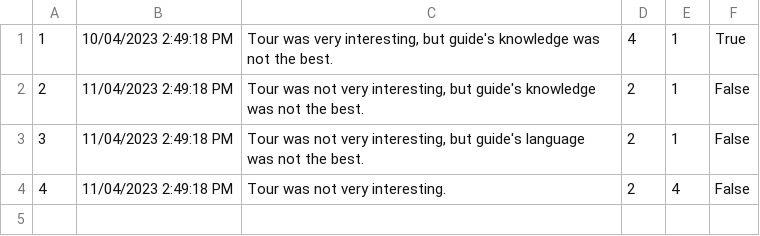
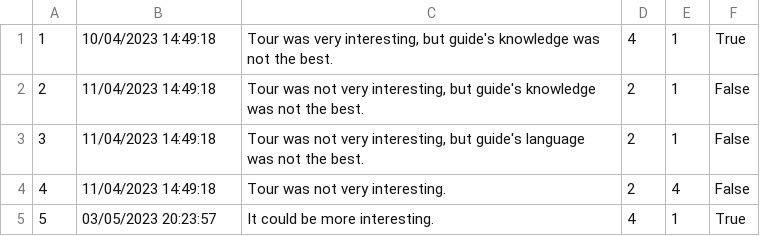
Before and after one commit to urosjevtic/SIMS-project, a CSV file: InitialProject/InitialProject/Resources/Data/comments.csv, drawn as a sheet.

```diff
--- a/InitialProject/InitialProject/Resources/Data/comments.csv
+++ b/InitialProject/InitialProject/Resources/Data/comments.csv
@@ -1,4 +1,5 @@
-1|10/04/2023 2:49:18 PM|Tour was very interesting, but guide's knowledge was not the best.|4|1|True
-2|11/04/2023 2:49:18 PM|Tour was not very interesting, but guide's knowledge was not the best.|2|1|False
-3|11/04/2023 2:49:18 PM|Tour was not very interesting, but guide's language was not the best.|2|1|False
-4|11/04/2023 2:49:18 PM|Tour was not very interesting.|2|4|False
+1|10/04/2023 14:49:18|Tour was very interesting, but guide's knowledge was not the best.|4|1|True
+2|11/04/2023 14:49:18|Tour was not very interesting, but guide's knowledge was not the best.|2|1|False
+3|11/04/2023 14:49:18|Tour was not very interesting, but guide's language was not the best.|2|1|False
+4|11/04/2023 14:49:18|Tour was not very interesting.|2|4|False
+5|03/05/2023 20:23:57|It could be more interesting.|4|1|True
```
Also changed, not shown: InitialProject/InitialProject/Resources/Data/images.csv, InitialProject/InitialProject/Resources/Data/shortTourRequests.csv, 9 other files.
